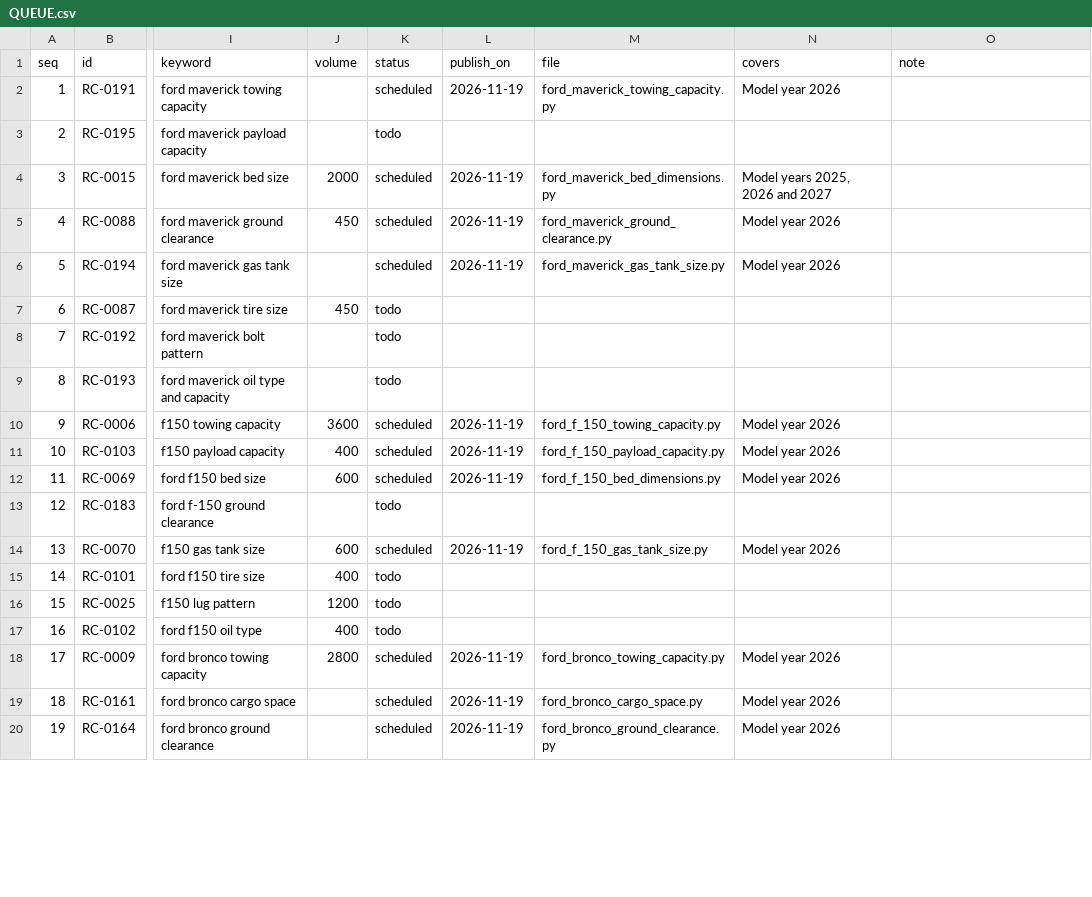
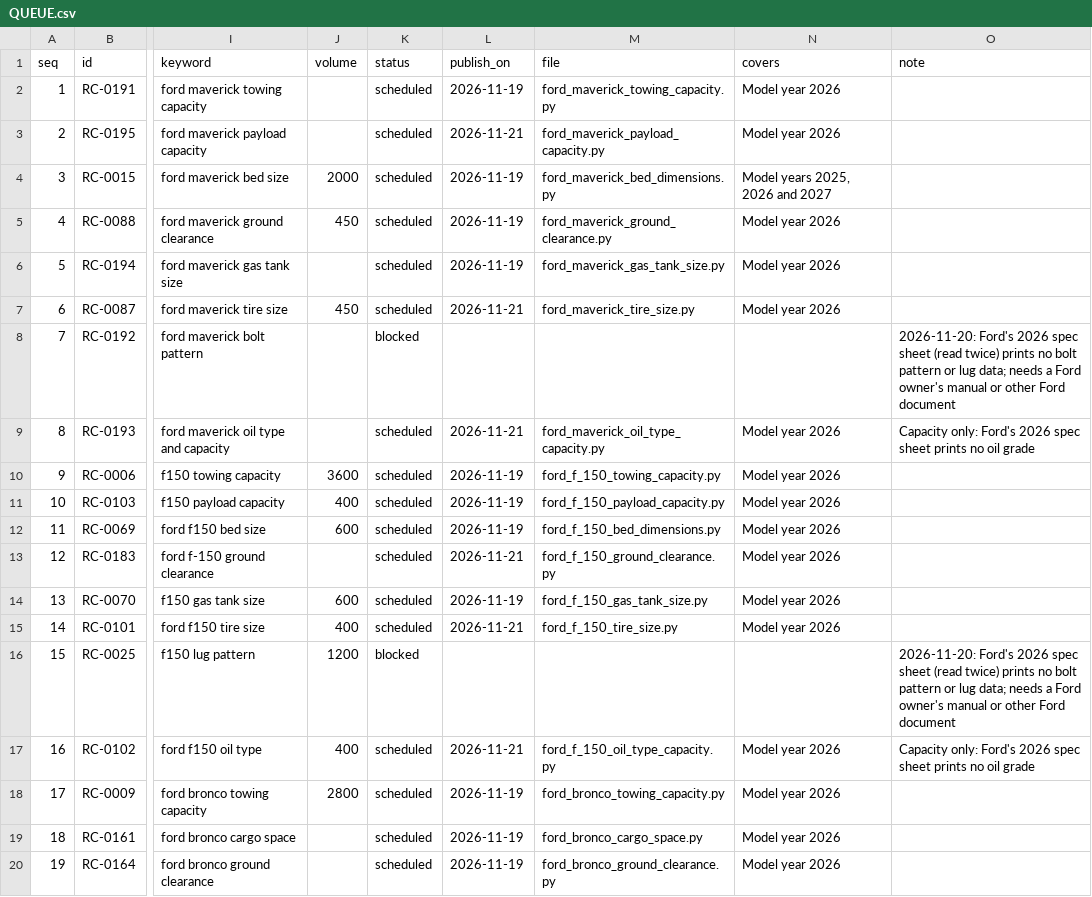
Before and after one commit to hemalbdeee-ux/rigconfigurator, a CSV file: db/content/specs/QUEUE.csv, drawn as a sheet; only a part is shown, gaps mark what is left out; the diff covers the shown part only; the diff names each change by its address in the sheet, - before the commit and + after, or states it on an @@ line.

Commit message:
Spec pages

```diff
--- a/db/content/specs/QUEUE.csv
+++ b/db/content/specs/QUEUE.csv
-K3 (status): todo
+K3 (status): scheduled
-L3 (publish_on): (empty)
+L3 (publish_on): 2026-11-21
-M3 (file): (empty)
+M3 (file): ford_maverick_payload_capacity.py
-N3 (covers): (empty)
+N3 (covers): Model year 2026
-K7 (status): todo
+K7 (status): scheduled
-L7 (publish_on): (empty)
+L7 (publish_on): 2026-11-21
-M7 (file): (empty)
+M7 (file): ford_maverick_tire_size.py
-N7 (covers): (empty)
+N7 (covers): Model year 2026
-K8 (status): todo
+K8 (status): blocked
-O8 (note): (empty)
+O8 (note): 2026-11-20: Ford's 2026 spec sheet (read twice) prints no bolt pattern or lug data; needs a Ford owner's manual or other Ford document
-K9 (status): todo
+K9 (status): scheduled
-L9 (publish_on): (empty)
+L9 (publish_on): 2026-11-21
-M9 (file): (empty)
+M9 (file): ford_maverick_oil_type_capacity.py
-N9 (covers): (empty)
+N9 (covers): Model year 2026
-O9 (note): (empty)
+O9 (note): Capacity only: Ford's 2026 spec sheet prints no oil grade
-K13 (status): todo
+K13 (status): scheduled
-L13 (publish_on): (empty)
+L13 (publish_on): 2026-11-21
-M13 (file): (empty)
+M13 (file): ford_f_150_ground_clearance.py
-N13 (covers): (empty)
+N13 (covers): Model year 2026
-K15 (status): todo
+K15 (status): scheduled
-L15 (publish_on): (empty)
+L15 (publish_on): 2026-11-21
-M15 (file): (empty)
+M15 (file): ford_f_150_tire_size.py
-N15 (covers): (empty)
+N15 (covers): Model year 2026
-K16 (status): todo
+K16 (status): blocked
-O16 (note): (empty)
+O16 (note): 2026-11-20: Ford's 2026 spec sheet (read twice) prints no bolt pattern or lug data; needs a Ford owner's manual or other Ford document
-K17 (status): todo
+K17 (status): scheduled
-L17 (publish_on): (empty)
+L17 (publish_on): 2026-11-21
-M17 (file): (empty)
+M17 (file): ford_f_150_oil_type_capacity.py
-N17 (covers): (empty)
+N17 (covers): Model year 2026
-O17 (note): (empty)
+O17 (note): Capacity only: Ford's 2026 spec sheet prints no oil grade
```
Also changed, not shown: 34 edited cells elsewhere in this file, 14 other files.
